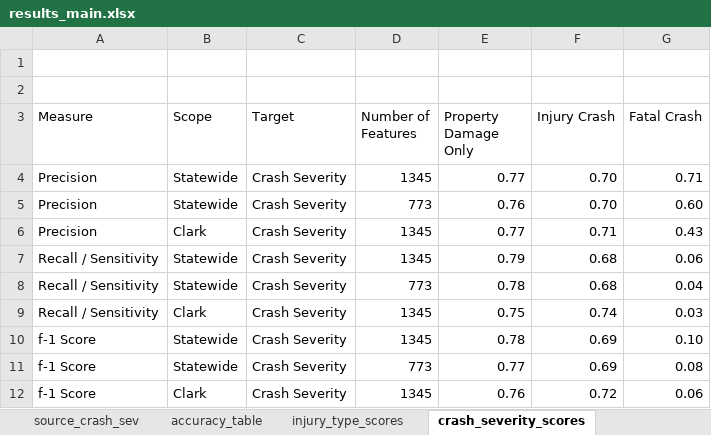
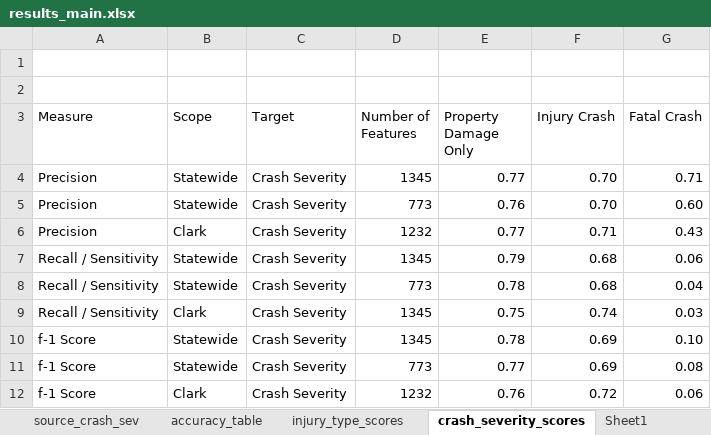
Before and after one commit to JGarza4903/Traffic_Analysis, an Excel workbook: machine_learning/results_main.xlsx, sheet crash_severity_scores, drawn as a sheet; values as stored, in another font and other column widths than the file's, no borders; the diff names each change by its address in the sheet, - before the commit and + after, or states it on an @@ line.

```diff
--- a/machine_learning/results_main.xlsx (sheet crash_severity_scores)
+++ b/machine_learning/results_main.xlsx (sheet crash_severity_scores)
+sheet tab: Sheet1
-D6 (Number of Features): 1345
+D6 (Number of Features): 1232
-D12 (Number of Features): 1345
+D12 (Number of Features): 1232
```
Also changed, not shown: sheet accuracy_table, sheet injury_type_scores, formulas that keep their value, 3 other files.
